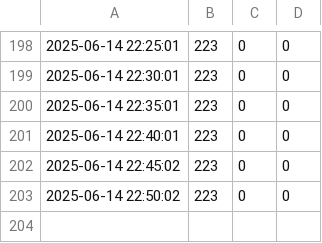
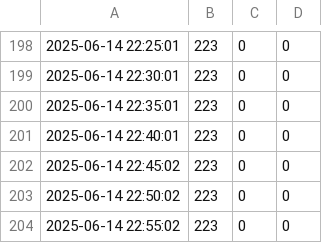
Before and after one commit to CharmingZh/gym_data_repo, a CSV file: data/today_data.csv, drawn as a sheet; only a part is shown, gaps mark what is left out; the diff names each change by its address in the sheet, - before the commit and + after, or states it on an @@ line.

Commit message:
Update today_data.csv on 2025-06-14 22:55:06

```diff
--- a/data/today_data.csv
+++ b/data/today_data.csv
+row 204: 2025-06-14 22:55:02 | 223 | 0 | 0
```
